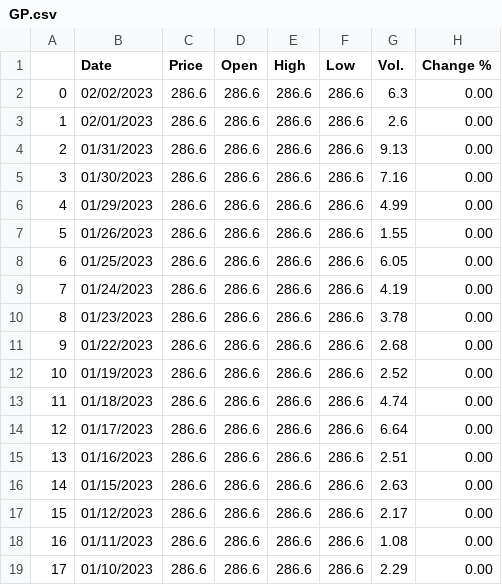
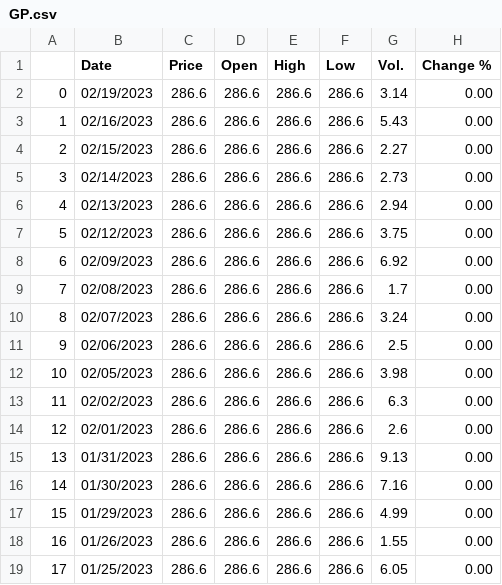
Before and after one commit to imostafizur/DSEBD_Prediction, a CSV file: Dataset/GP.csv, drawn as a sheet; only a part is shown; the shorter side is filled out with more unchanged rows; addresses are those after the commit; the diff names each change by its address in the sheet, - before the commit and + after, or states it on an @@ line.

```diff
--- a/Dataset/GP.csv
+++ b/Dataset/GP.csv
+row 2: 0 | 02/19/2023 | 286.6 | 286.6 | 286.6 | 286.6 | 3.14 | 0.00
+row 3: 1 | 02/16/2023 | 286.6 | 286.6 | 286.6 | 286.6 | 5.43 | 0.00
+row 4: 2 | 02/15/2023 | 286.6 | 286.6 | 286.6 | 286.6 | 2.27 | 0.00
+row 5: 3 | 02/14/2023 | 286.6 | 286.6 | 286.6 | 286.6 | 2.73 | 0.00
+row 6: 4 | 02/13/2023 | 286.6 | 286.6 | 286.6 | 286.6 | 2.94 | 0.00
+row 7: 5 | 02/12/2023 | 286.6 | 286.6 | 286.6 | 286.6 | 3.75 | 0.00
+row 8: 6 | 02/09/2023 | 286.6 | 286.6 | 286.6 | 286.6 | 6.92 | 0.00
+row 9: 7 | 02/08/2023 | 286.6 | 286.6 | 286.6 | 286.6 | 1.7 | 0.00
+row 10: 8 | 02/07/2023 | 286.6 | 286.6 | 286.6 | 286.6 | 3.24 | 0.00
+row 11: 9 | 02/06/2023 | 286.6 | 286.6 | 286.6 | 286.6 | 2.5 | 0.00
+row 12: 10 | 02/05/2023 | 286.6 | 286.6 | 286.6 | 286.6 | 3.98 | 0.00
@@ column A renumbered from row 13 down @@
```
Also changed, not shown: Raw Dataset/GRAE Historical Data.csv, 5 other files.
